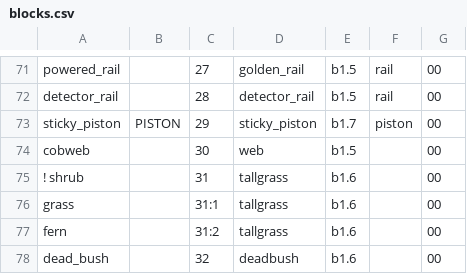
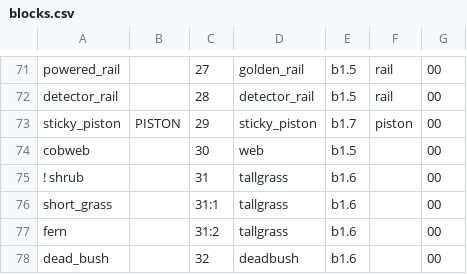
Before and after one commit to D3TONAT0R/WorldForge, a CSV file: WorldForge/Resources/blocks.csv, drawn as a sheet; only a part is shown, gaps mark what is left out.

```diff
--- a/WorldForge/Resources/blocks.csv
+++ b/WorldForge/Resources/blocks.csv
@@ -75,3 +75,3 @@ cobweb;;30;web;b1.5;;00
 ! shrub;;31;tallgrass;b1.6;;00
-grass;;31:1;tallgrass;b1.6;;00
+short_grass;;31:1;tallgrass;b1.6;;00
 fern;;31:2;tallgrass;b1.6;;00
```
Also changed, not shown: 18 other files.
